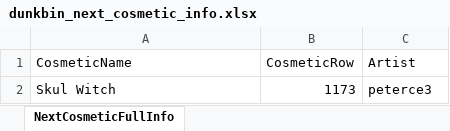
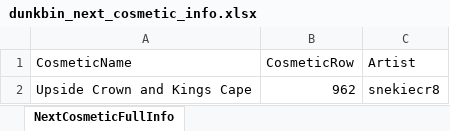
Before and after one commit to WUOTE/dunkbin-stats-images, an Excel workbook: public/sheets/dunkbin_next_cosmetic_info.xlsx, sheet NextCosmeticFullInfo, drawn as a sheet; values as stored, in another font and other column widths than the file's, no borders; removed rows and columns are numbered as before the commit, all else as after; the diff names each change by its address in the sheet, - before the commit and + after, or states it on an @@ line.

Commit message:
update next cosmetic and next cosmetic artist

```diff
--- a/public/sheets/dunkbin_next_cosmetic_info.xlsx (sheet NextCosmeticFullInfo)
+++ b/public/sheets/dunkbin_next_cosmetic_info.xlsx (sheet NextCosmeticFullInfo)
-row 2: Skul Witch | 1173 | peterce3
+row 2: Upside Crown and Kings Cape | 962 | snekiecr8
```
Also changed, not shown: public/sheets/dunkbin_next_cosmetic_artist.xlsx, public/sheets/dunkbin_next_cosmetic_name.xlsx.
